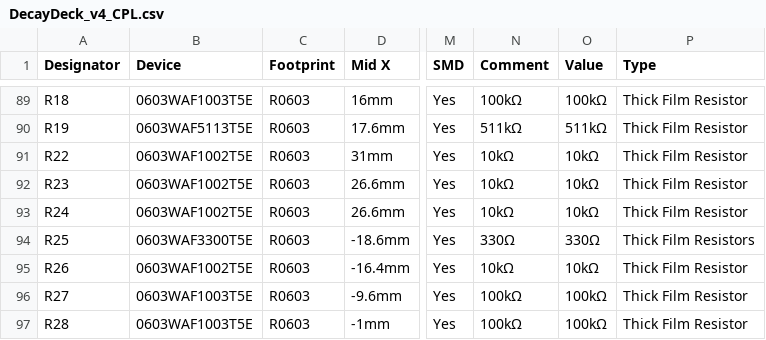
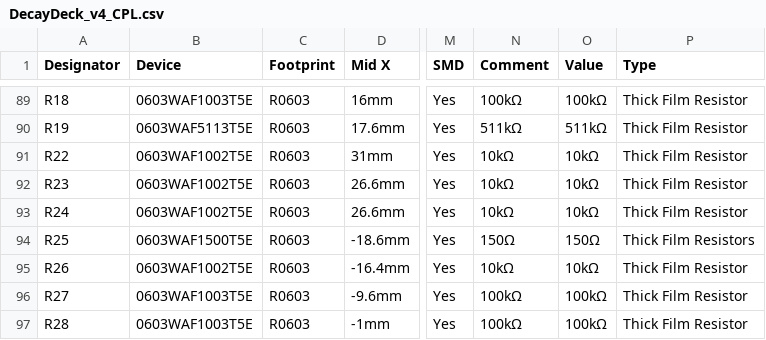
Before and after one commit to TheAbider/DecayDeck, a CSV file: hardware/v4/fab/2026-10-25/DecayDeck_v4_CPL.csv, drawn as a sheet; only a part is shown, gaps mark what is left out; the diff names each change by its address in the sheet, - before the commit and + after, or states it on an @@ line.

```diff
--- a/hardware/v4/fab/2026-10-25/DecayDeck_v4_CPL.csv
+++ b/hardware/v4/fab/2026-10-25/DecayDeck_v4_CPL.csv
-B94 (Device): 0603WAF3300T5E
+B94 (Device): 0603WAF1500T5E
-N94 (Comment): 330Ω
+N94 (Comment): 150Ω
-O94 (Value): 330Ω
+O94 (Value): 150Ω
```
Also changed, not shown: hardware/v4/fab/2026-10-25/DecayDeck_v4_BOM.csv, 11 other files.
